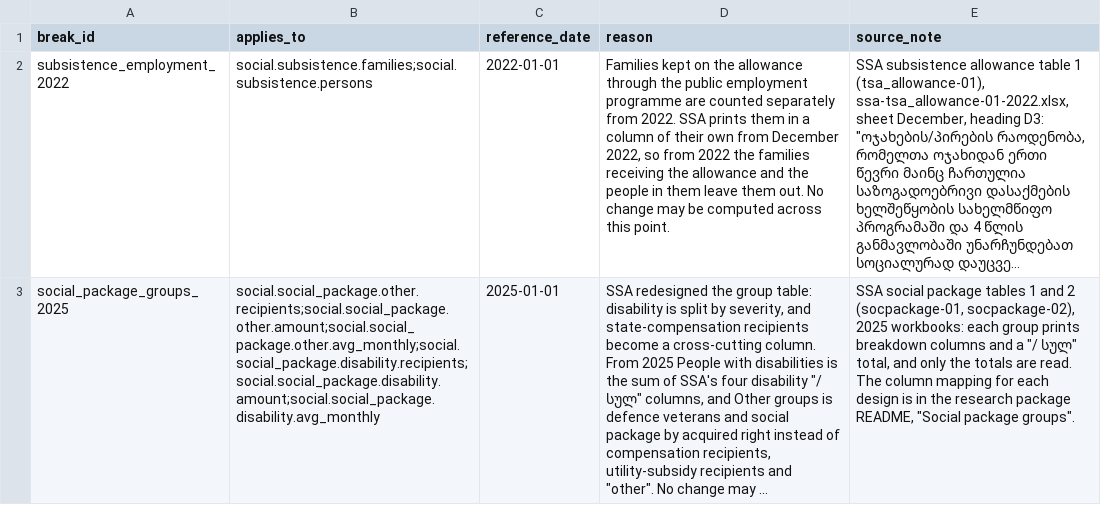
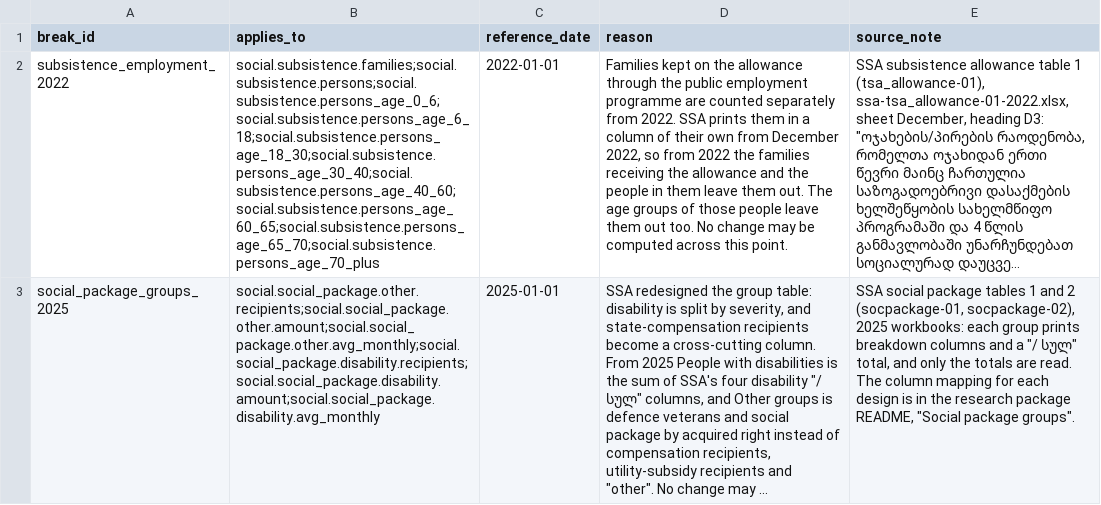
Before and after one commit to DuruMakh/geodata.ge, a CSV file: data/imports/social-protection-series-breaks.csv, drawn as a sheet; long unchanged cells end in …; the diff names each change by its address in the sheet, - before the commit and + after, or states it on an @@ line.

```diff
--- a/data/imports/social-protection-series-breaks.csv
+++ b/data/imports/social-protection-series-breaks.csv
-B2 (applies_to): social.subsistence.families;social.subsistence.persons
+B2 (applies_to): social.subsistence.families;social.subsistence.persons;social.subsistence.persons_age_0_6;social.subsistence.persons_age_6_18;social.subsistence.persons_age_18_30;social.subsistence.persons_age_30_40;social.subsistence.persons_age_40_60;social.subsistence.persons_age_60_65;social.subsistence.persons_age_65_70;social.subsistence.persons_age_70_plus
-D2 (reason): …them out. No change…
+D2 (reason): …them out. The age groups of those people leave them out too. No change…
```
Also changed, not shown: data/methodology/source-archives/social-protection.csv, data/sources/source-documents.csv, 10 other files.
